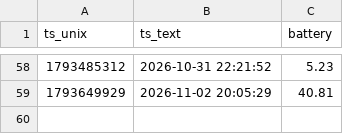
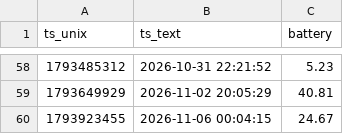
Before and after one commit to 3157845946-code/battery-monitor, a CSV file: data/readings.csv, drawn as a sheet; only a part is shown, gaps mark what is left out.

Commit message:
data: 2026-11-06 00:04 UTC

```diff
--- a/data/readings.csv
+++ b/data/readings.csv
@@ -59 +59,2 @@ ts_unix,ts_text,battery
 1793649929,2026-11-02 20:05:29,40.81
+1793923455,2026-11-06 00:04:15,24.67
```
